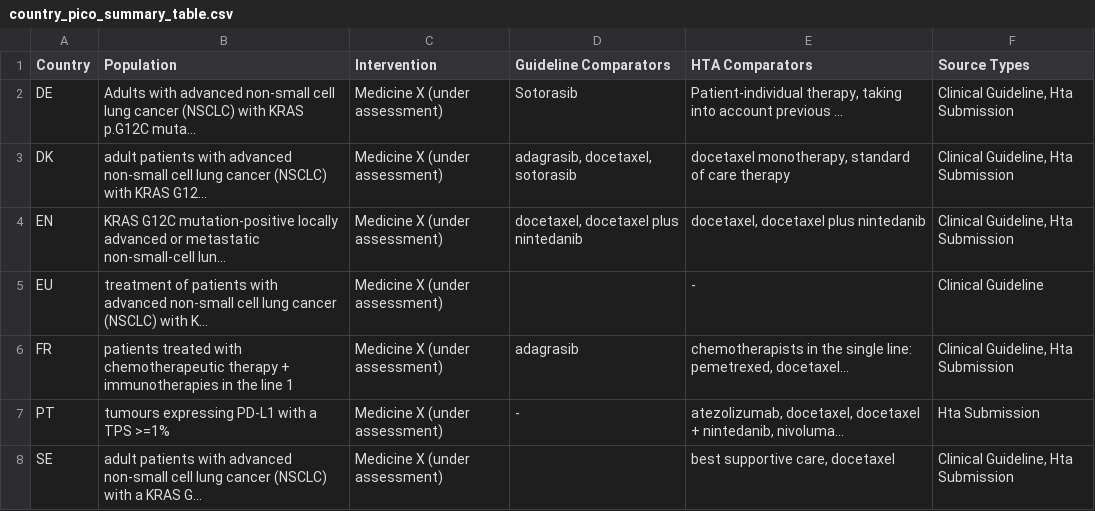
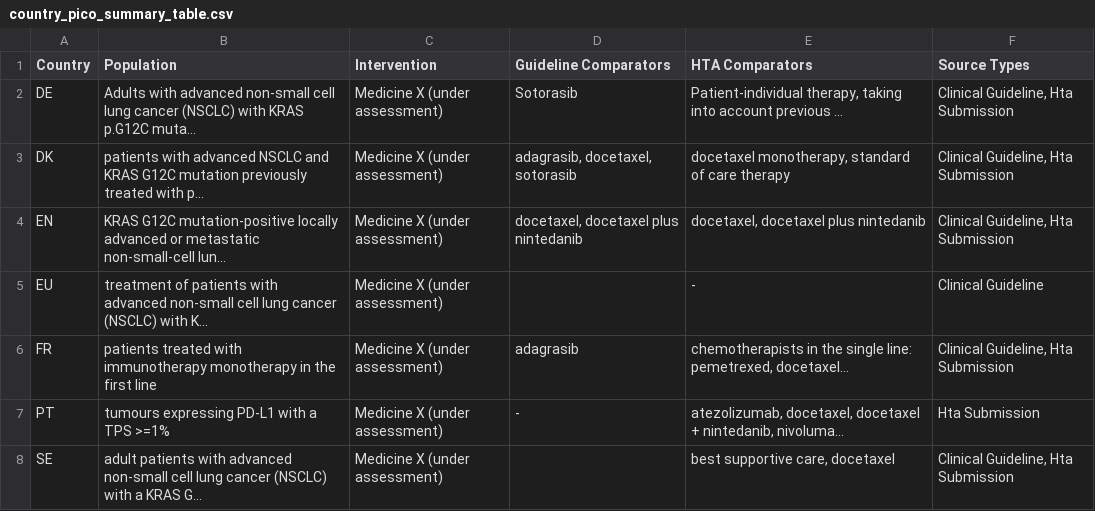
Before and after one commit to BartJanBoverhof/pico-parser-llm, a CSV file: results/visualizations_nsclc_test/country_pico_summary_table.csv, drawn as a sheet.

```diff
--- a/results/visualizations_nsclc_test/country_pico_summary_table.csv
+++ b/results/visualizations_nsclc_test/country_pico_summary_table.csv
@@ -2,6 +2,6 @@ Country,Population,Intervention,Guideline Comparators,HTA Comparators,Source Typ
 DE,Adults with advanced non-small cell lung cancer (NSCLC) with KRAS p.G12C muta...,Medicine X (under assessment),Sotorasib,"Patient-individual therapy, taking into account previous ...","Clinical Guideline, Hta Submission"
-DK,adult patients with advanced non-small cell lung cancer (NSCLC) with KRAS G12...,Medicine X (under assessment),"adagrasib, docetaxel, sotorasib","docetaxel monotherapy, standard of care therapy","Clinical Guideline, Hta Submission"
+DK,patients with advanced NSCLC and KRAS G12C mutation previously treated with p...,Medicine X (under assessment),"adagrasib, docetaxel, sotorasib","docetaxel monotherapy, standard of care therapy","Clinical Guideline, Hta Submission"
 EN,KRAS G12C mutation-positive locally advanced or metastatic non-small-cell lun...,Medicine X (under assessment),"docetaxel, docetaxel plus nintedanib","docetaxel, docetaxel plus nintedanib","Clinical Guideline, Hta Submission"
 EU,treatment of patients with advanced non-small cell lung cancer (NSCLC) with K...,Medicine X (under assessment),,-,Clinical Guideline
-FR,patients treated with chemotherapeutic therapy + immunotherapies in the line 1,Medicine X (under assessment),adagrasib,"chemotherapists in the single line: pemetrexed, docetaxel...","Clinical Guideline, Hta Submission"
+FR,patients treated with immunotherapy monotherapy in the first line,Medicine X (under assessment),adagrasib,"chemotherapists in the single line: pemetrexed, docetaxel...","Clinical Guideline, Hta Submission"
 PT,tumours expressing PD-L1 with a TPS >=1%,Medicine X (under assessment),-,"atezolizumab, docetaxel, docetaxel + nintedanib, nivoluma...",Hta Submission
```
Also changed, not shown: results/visualizations_hcc_test/country_pico_summary_table.csv, 19 other files.
